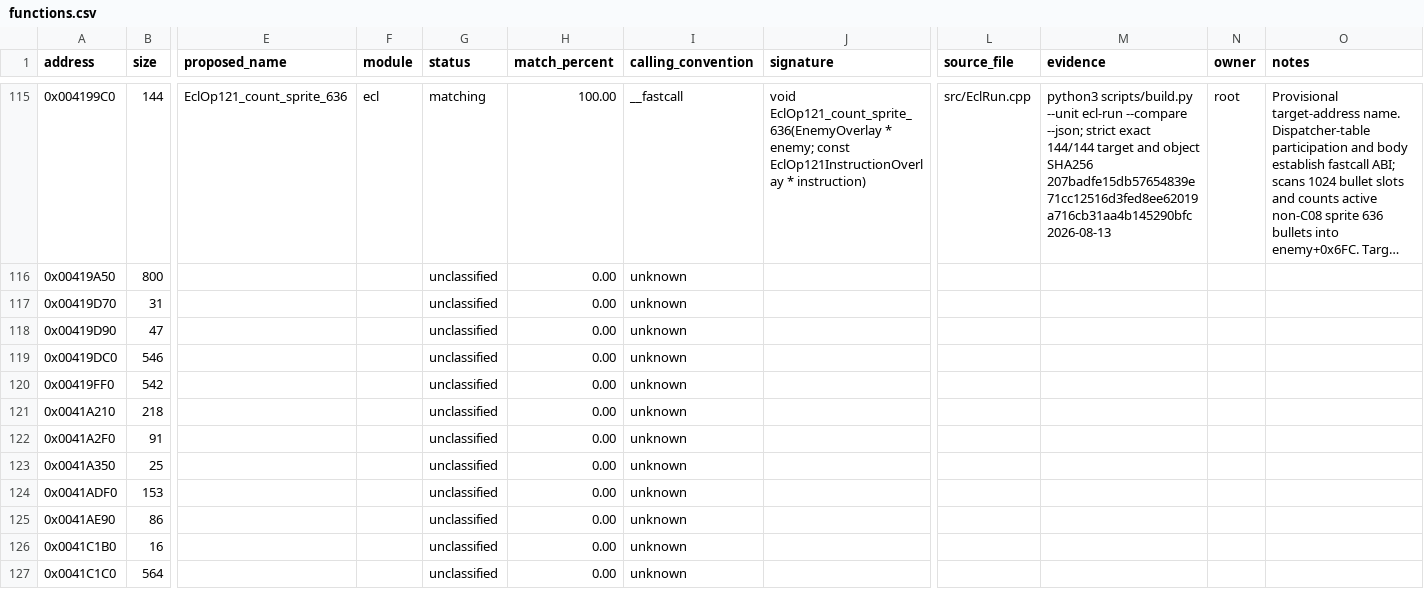
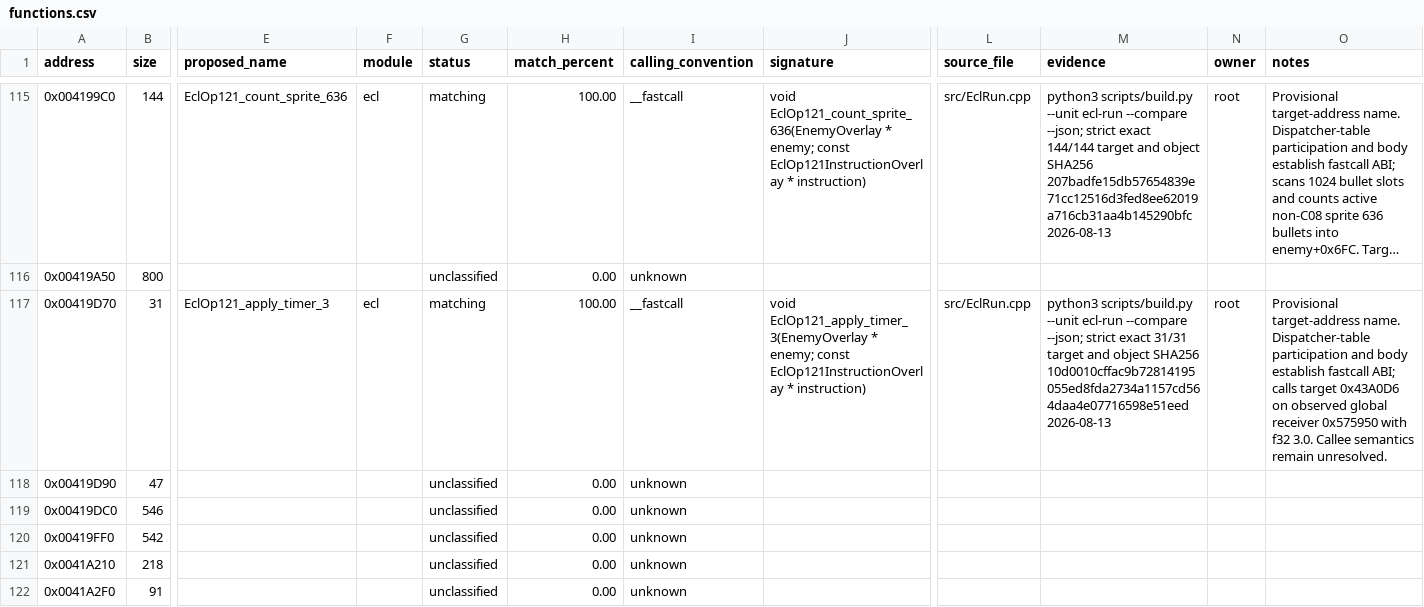
Before and after one commit to N0zoM1z0/th07, a CSV file: config/functions.csv, drawn as a sheet; only a part is shown, gaps mark what is left out; the shorter side is filled out with more unchanged rows; long unchanged cells end in …; the diff names each change by its address in the sheet, - before the commit and + after, or states it on an @@ line.

Commit message:
Match ECL timer manager callback

```diff
--- a/config/functions.csv
+++ b/config/functions.csv
-E117 (proposed_name): (empty)
+E117 (proposed_name): EclOp121_apply_timer_3
-F117 (module): (empty)
+F117 (module): ecl
-G117 (status): unclassified
+G117 (status): matching
-H117 (match_percent): 0.00
+H117 (match_percent): 100.00
-I117 (calling_convention): unknown
+I117 (calling_convention): __fastcall
-J117 (signature): (empty)
+J117 (signature): void EclOp121_apply_timer_3(EnemyOverlay * enemy; const EclOp121InstructionOverlay * instruction)
-L117 (source_file): (empty)
+L117 (source_file): src/EclRun.cpp
-M117 (evidence): (empty)
+M117 (evidence): python3 scripts/build.py --unit ecl-run --compare --json; strict exact 31/31 target and object SHA256 10d0010cffac9b72814195055ed8fda2734a1157cd564daa4e07716598e51eed 2026-08-13
-N117 (owner): (empty)
+N117 (owner): root
-O117 (notes): (empty)
+O117 (notes): Provisional target-address name. Dispatcher-table participation and body establish fastcall ABI; calls target 0x43A0D6 on observed global receiver 0x575950 with f32 3.0. Callee semantics remain unresolved.
```
Also changed, not shown: 4 other files.
